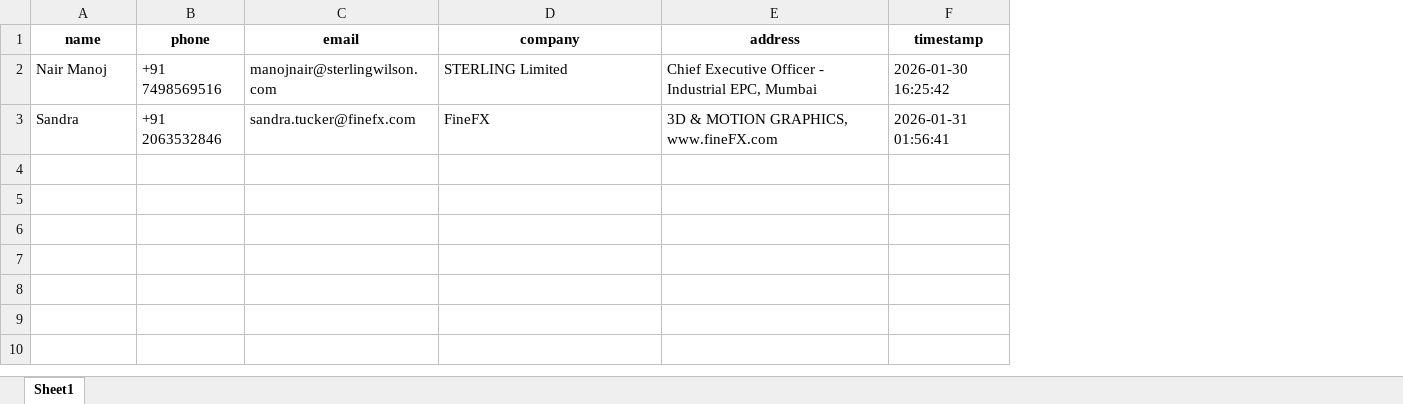
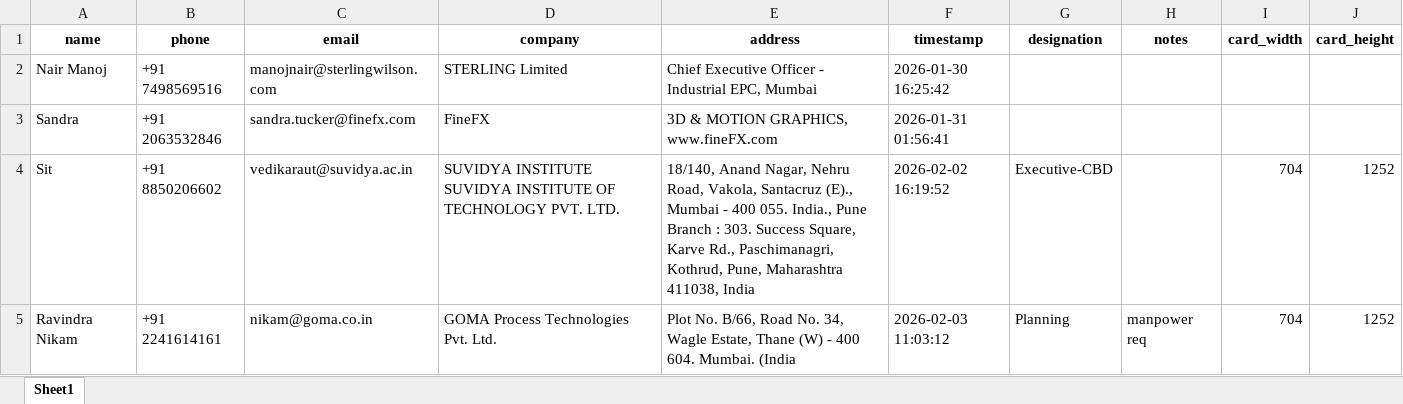
Before and after one commit to tzevk/visiting-cards, an Excel workbook: cards.xlsx, sheet Sheet1, drawn as a sheet; values as stored, in another font and other column widths than the file's, no borders; the diff names each change by its address in the sheet, - before the commit and + after, or states it on an @@ line.

```diff
--- a/cards.xlsx (sheet Sheet1)
+++ b/cards.xlsx (sheet Sheet1)
+column G (designation), empty
+column H (notes), empty
+column I (card_width), empty
+column J (card_height), empty
+row 4: Sit | +91 8850206602 | vedikaraut@suvidya.ac.in | SUVIDYA INSTITUTE SUVIDYA INSTITUTE OF TECHNOLOGY PVT. LTD. | 18/140, Anand Nagar, Nehru Road, Vakola, Santacruz (E)., Mumbai - 400 055. India., Pune Branch : 303. Success Square, Karve Rd., Paschimanagri, Kothrud, Pune, Maharashtra 411038, India | 2026-02-02 16:19:52 | Executive-CBD |  | 704 | 1252
+row 5: Ravindra Nikam | +91 2241614161 | nikam@goma.co.in | GOMA Process Technologies Pvt. Ltd. | Plot No. B/66, Road No. 34, Wagle Estate, Thane (W) - 400 604. Mumbai. (India | 2026-02-03 11:03:12 | Planning | manpower req | 704 | 1252
```
Also changed, not shown: 3 other files.
